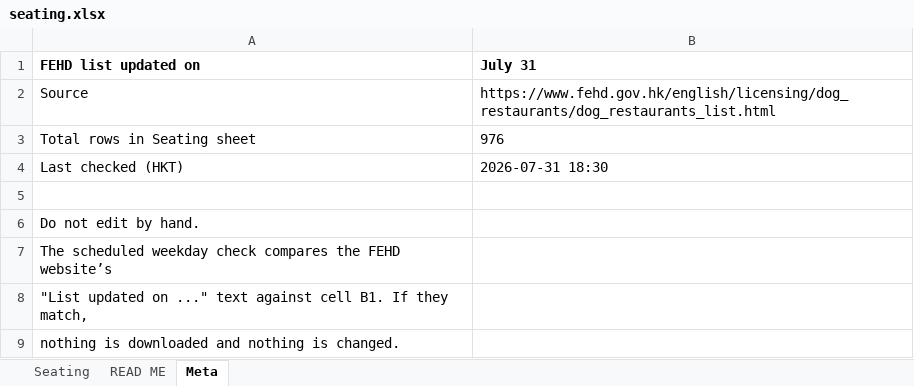
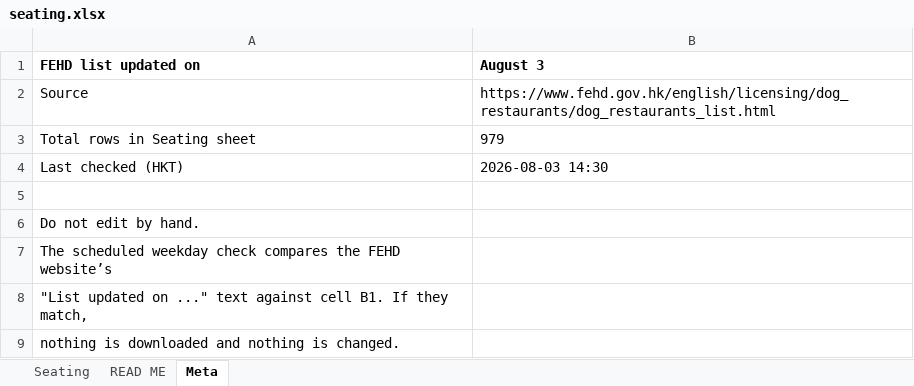
Before and after one commit to markeyhk/paws-plates-data, an Excel workbook: seating.xlsx, sheet Meta, drawn as a sheet; values as stored, in another font and other column widths than the file's, no borders; the diff names each change by its address in the sheet, - before the commit and + after, or states it on an @@ line.

Commit message:
Update seating.xlsx for FEHD August 3
Sync the workbook to the FEHD list updated August 3: add four restaurants and remove BAR PACIFIC.

```diff
--- a/seating.xlsx (sheet Meta)
+++ b/seating.xlsx (sheet Meta)
-B1: July 31
+B1: August 3
-B3 (August 3): 976
+B3 (August 3): 979
-B4 (August 3): 2026-07-31 18:30
+B4 (August 3): 2026-08-03 14:30
```
Also changed, not shown: sheet Seating.
